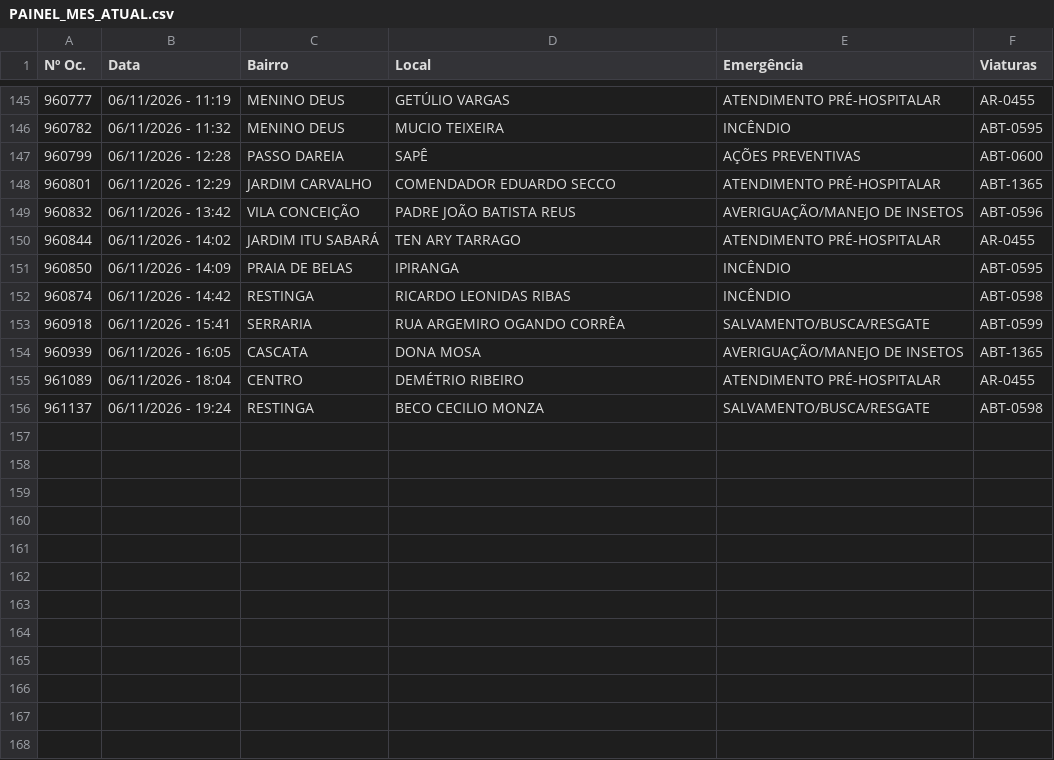
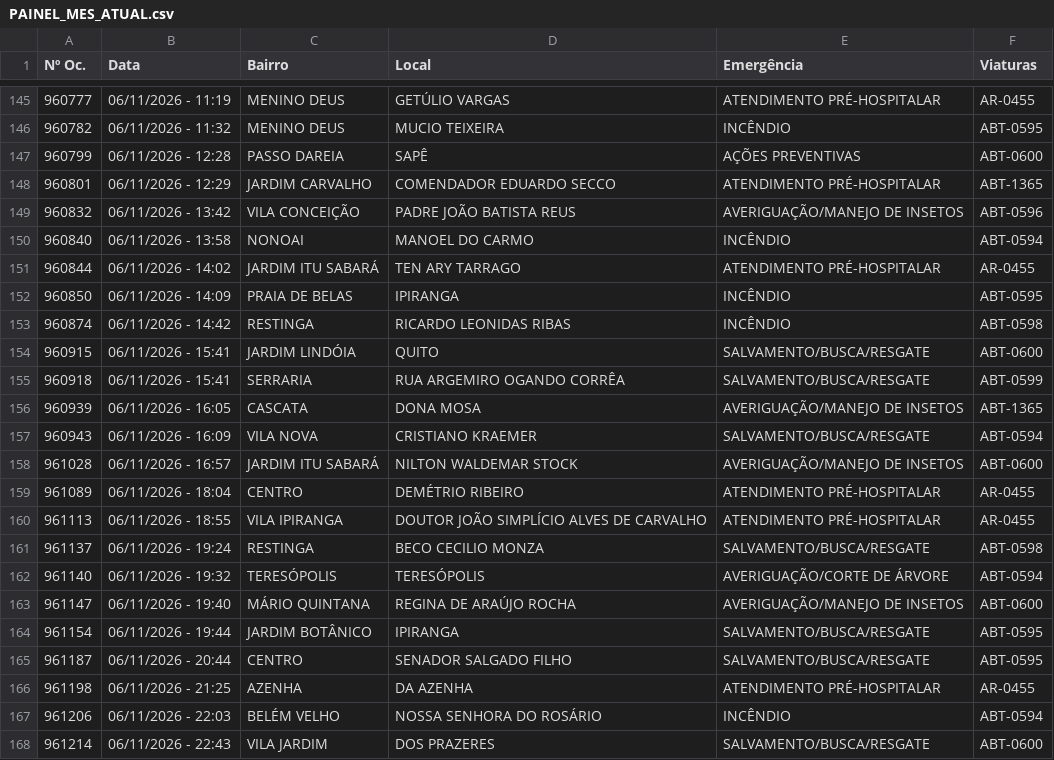
Before and after one commit to ciabm-1bbm/site, a CSV file: dados/PAINEL_MES_ATUAL.csv, drawn as a sheet; only a part is shown, gaps mark what is left out; the diff names each change by its address in the sheet, - before the commit and + after, or states it on an @@ line.

```diff
--- a/dados/PAINEL_MES_ATUAL.csv
+++ b/dados/PAINEL_MES_ATUAL.csv
+row 150: 960840 | 06/11/2026 - 13:58 | NONOAI | MANOEL DO CARMO | INCÊNDIO | ABT-0594
+row 154: 960915 | 06/11/2026 - 15:41 | JARDIM LINDÓIA | QUITO | SALVAMENTO/BUSCA/RESGATE | ABT-0600
+row 157: 960943 | 06/11/2026 - 16:09 | VILA NOVA | CRISTIANO KRAEMER | SALVAMENTO/BUSCA/RESGATE | ABT-0594
+row 158: 961028 | 06/11/2026 - 16:57 | JARDIM ITU SABARÁ | NILTON WALDEMAR STOCK | AVERIGUAÇÃO/MANEJO DE INSETOS | ABT-0600
+row 160: 961113 | 06/11/2026 - 18:55 | VILA IPIRANGA | DOUTOR JOÃO SIMPLÍCIO ALVES DE CARVALHO | ATENDIMENTO PRÉ-HOSPITALAR | AR-0455
+row 162: 961140 | 06/11/2026 - 19:32 | TERESÓPOLIS | TERESÓPOLIS | AVERIGUAÇÃO/CORTE DE ÁRVORE | ABT-0594
+row 163: 961147 | 06/11/2026 - 19:40 | MÁRIO QUINTANA | REGINA DE ARAÚJO ROCHA | AVERIGUAÇÃO/MANEJO DE INSETOS | ABT-0600
+row 164: 961154 | 06/11/2026 - 19:44 | JARDIM BOTÂNICO | IPIRANGA | SALVAMENTO/BUSCA/RESGATE | ABT-0595
+row 165: 961187 | 06/11/2026 - 20:44 | CENTRO | SENADOR SALGADO FILHO | SALVAMENTO/BUSCA/RESGATE | ABT-0595
+row 166: 961198 | 06/11/2026 - 21:25 | AZENHA | DA AZENHA | ATENDIMENTO PRÉ-HOSPITALAR | AR-0455
+row 167: 961206 | 06/11/2026 - 22:03 | BELÉM VELHO | NOSSA SENHORA DO ROSÁRIO | INCÊNDIO | ABT-0594
+row 168: 961214 | 06/11/2026 - 22:43 | VILA JARDIM | DOS PRAZERES | SALVAMENTO/BUSCA/RESGATE | ABT-0600
```
